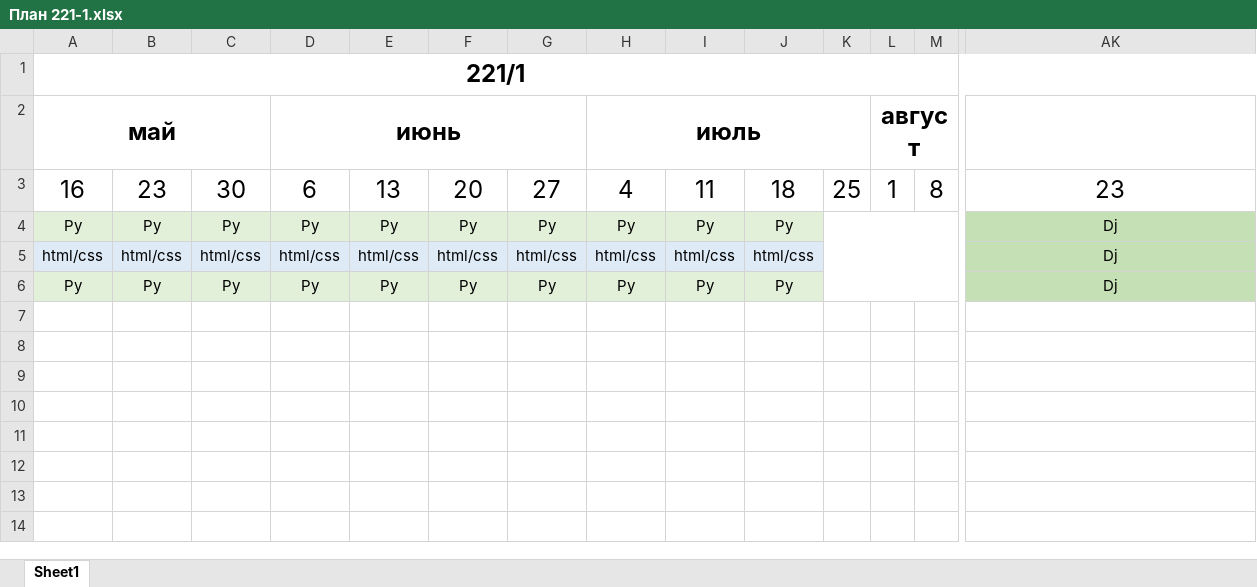
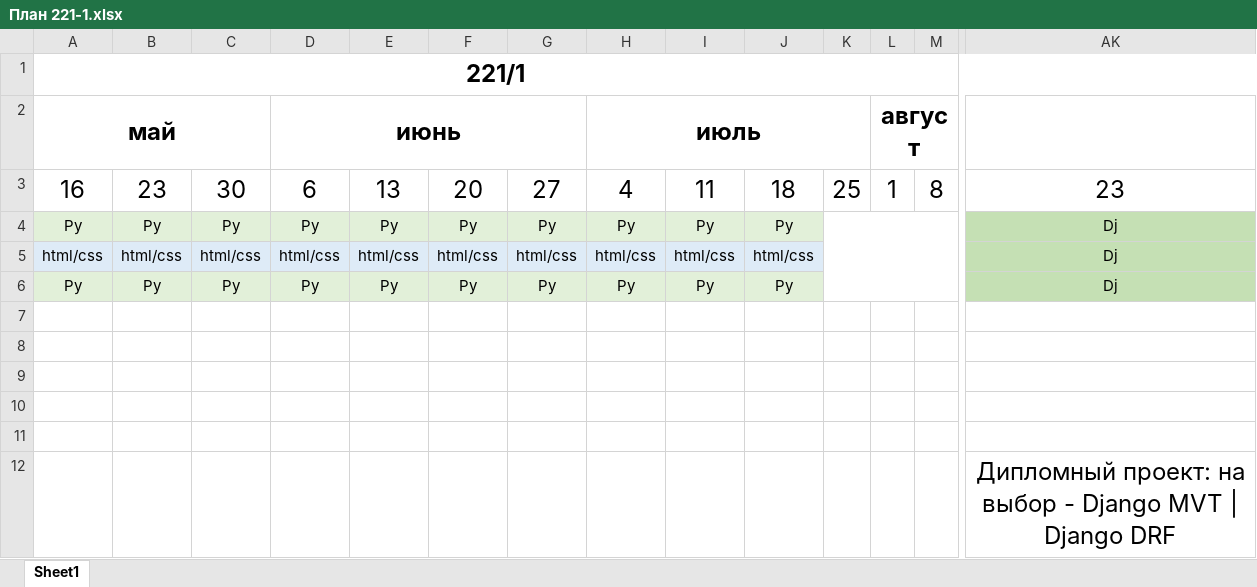
Before and after one commit to bogdandrienko/PyE-221-1, an Excel workbook: lections/План 221-1.xlsx, sheet Sheet1, drawn as a sheet; only a part is shown, gaps mark what is left out; values as stored, in another font and other column widths than the file's, no borders; rows hold the shown columns only; the diff names each change by its address in the sheet, - before the commit and + after, or states it on an @@ line.

```diff
--- a/lections/План 221-1.xlsx (sheet Sheet1)
+++ b/lections/План 221-1.xlsx (sheet Sheet1)
+row 12:  |  |  |  |  |  |  |  |  |  |  |  |  | Дипломный проект: на выбор - Django MVT | Django DRF
```
Also changed, not shown: 6 other files.
